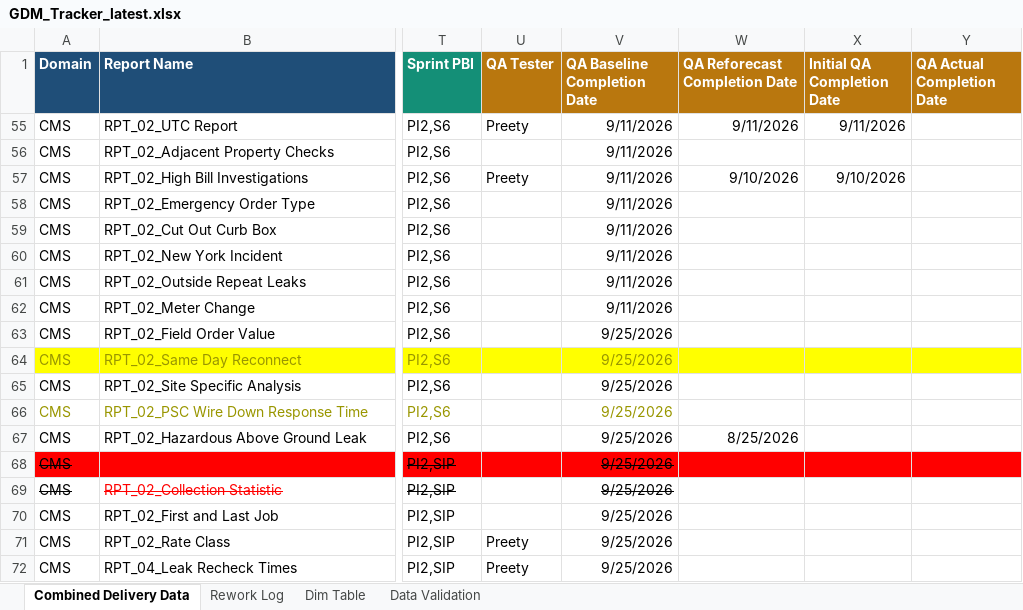
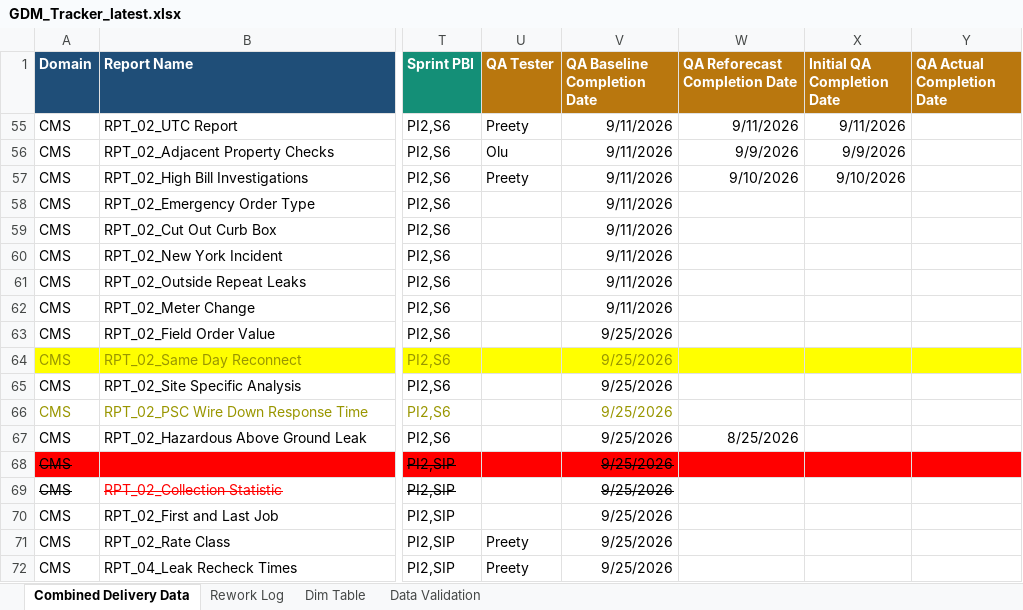
Before and after one commit to bezagetaneh01-lgtm/beza, an Excel workbook: docs/data/GDM_Tracker_latest.xlsx, sheet Combined Delivery Data, drawn as a sheet; only a part is shown, gaps mark what is left out; values as stored, in another font and other column widths than the file's, no borders; conditional formats and table styles not drawn; the diff names each change by its address in the sheet, - before the commit and + after, or states it on an @@ line.

Commit message:
Auto-sync tracker from SharePoint (2026-09-14 12:06)

```diff
--- a/docs/data/GDM_Tracker_latest.xlsx (sheet Combined Delivery Data)
+++ b/docs/data/GDM_Tracker_latest.xlsx (sheet Combined Delivery Data)
-U56 (QA Tester): (empty)
+U56 (QA Tester): Olu
-W56 (QA Reforecast Completion Date): (empty)
+W56 (QA Reforecast Completion Date): 9/9/2026
-X56 (Initial QA Completion Date): (empty)
+X56 (Initial QA Completion Date): 9/9/2026
```
Also changed, not shown: public/data/GDM_Tracker_latest.xlsx.
